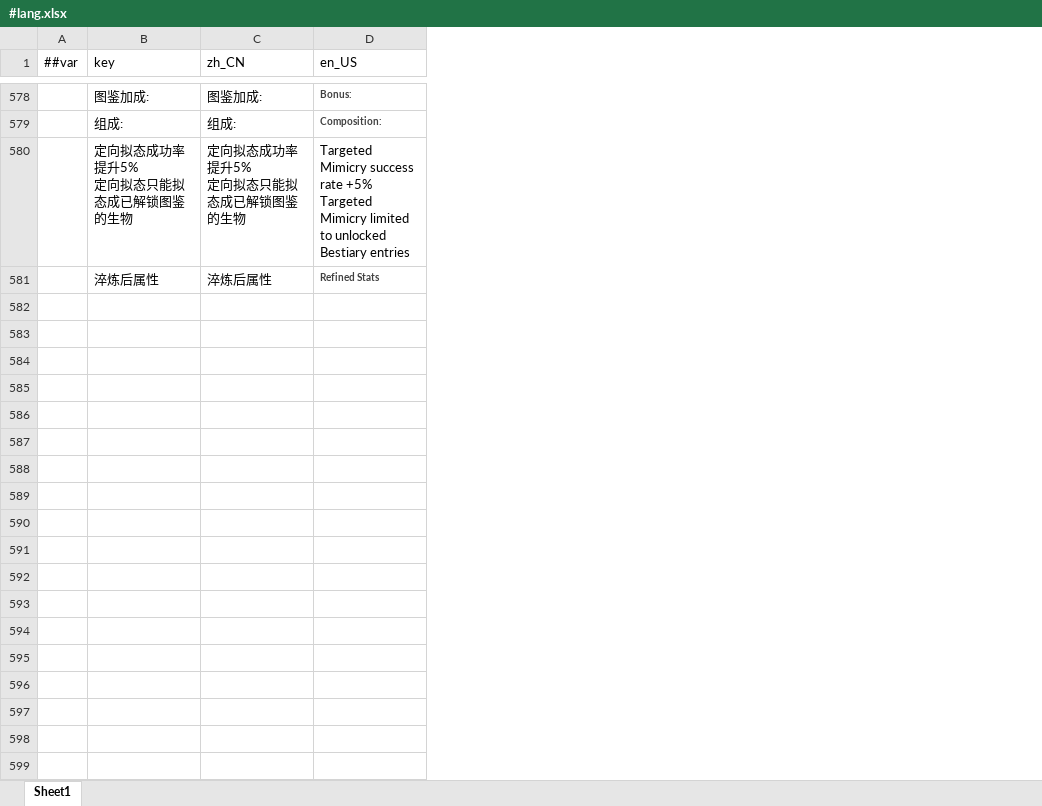
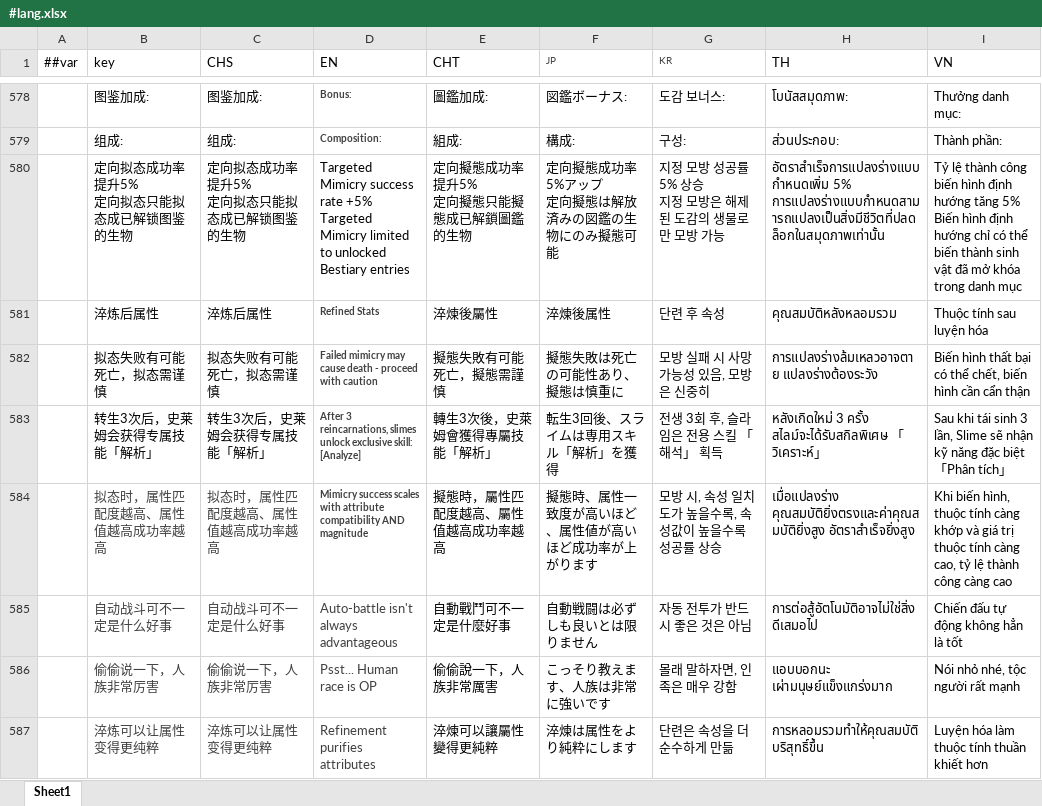
Before and after one commit to DreamyMeng/slime, an Excel workbook: design/MiniTemplate/Excels/#lang.xlsx, sheet Sheet1, drawn as a sheet; only a part is shown, gaps mark what is left out; values as stored, in another font and other column widths than the file's, no borders; ↵ is a line break in a cell; the diff covers the shown part only; the diff names each change by its address in the sheet, - before the commit and + after, or states it on an @@ line.

```diff
--- a/design/MiniTemplate/Excels/#lang.xlsx (sheet Sheet1)
+++ b/design/MiniTemplate/Excels/#lang.xlsx (sheet Sheet1)
+column E (CHT), rows 578-581: 圖鑑加成: | 組成: | 定向擬態成功率提升5% ↵ 定向擬態只能擬態成已解鎖圖鑑的生物 | 淬煉後屬性
+column F (JP), rows 578-581: 図鑑ボーナス: | 構成: | 定向擬態成功率5%アップ ↵ 定向擬態は解放済みの図鑑の生物にのみ擬態可能 | 淬煉後属性
+column G (KR), rows 578-581: 도감 보너스: | 구성: | 지정 모방 성공률 5% 상승 ↵ 지정 모방은 해제된 도감의 생물로만 모방 가능 | 단련 후 속성
+column H (TH), rows 578-581: โบนัสสมุดภาพ: | ส่วนประกอบ: | อัตราสำเร็จการแปลงร่างแบบกำหนดเพิ่ม 5% ↵ การแปลงร่างแบบกำหนดสามารถแปลงเป็นสิ่งมีชีวิตที่ปลดล็อกในสมุดภาพเท่านั้น | คุณสมบัติหลังหลอมรวม
+column I (VN), rows 578-581: Thưởng danh mục: | Thành phần: | Tỷ lệ thành công biến hình định hướng tăng 5% ↵ Biến hình định hướng chỉ có thể biến thành sinh vật đã mở khóa trong danh mục | Thuộc tính sau luyện hóa
-C1: zh_CN
+C1: CHS
-D1: en_US
+D1: EN
+row 582:  | 拟态失败有可能死亡，拟态需谨慎 | 拟态失败有可能死亡，拟态需谨慎 | Failed mimicry may cause death - proceed with caution | 擬態失敗有可能死亡，擬態需謹慎 | 擬態失敗は死亡の可能性あり、擬態は慎重に | 모방 실패 시 사망 가능성 있음, 모방은 신중히 | การแปลงร่างล้มเหลวอาจตาย แปลงร่างต้องระวัง | Biến hình thất bại có thể chết, biến hình cần cẩn thận
+row 583:  | 转生3次后，史莱姆会获得专属技能「解析」 | 转生3次后，史莱姆会获得专属技能「解析」 | After 3 reincarnations, slimes unlock exclusive skill: [Analyze] | 轉生3次後，史萊姆會獲得專屬技能「解析」 | 転生3回後、スライムは専用スキル「解析」を獲得 | 전생 3회 후, 슬라임은 전용 스킬 「해석」 획득 | หลังเกิดใหม่ 3 ครั้ง สไลม์จะได้รับสกิลพิเศษ 「วิเคราะห์」 | Sau khi tái sinh 3 lần, Slime sẽ nhận kỹ năng đặc biệt 「Phân tích」
+row 584:  | 拟态时，属性匹配度越高、属性值越高成功率越高 | 拟态时，属性匹配度越高、属性值越高成功率越高 | Mimicry success scales with attribute compatibility AND magnitude | 擬態時，屬性匹配度越高、屬性值越高成功率越高 | 擬態時、属性一致度が高いほど、属性値が高いほど成功率が上がります | 모방 시, 속성 일치도가 높을수록, 속성값이 높을수록 성공률 상승 | เมื่อแปลงร่าง คุณสมบัติยิ่งตรงและค่าคุณสมบัติยิ่งสูง อัตราสำเร็จยิ่งสูง | Khi biến hình, thuộc tính càng khớp và giá trị thuộc tính càng cao, tỷ lệ thành công càng cao
+row 585:  | 自动战斗可不一定是什么好事 | 自动战斗可不一定是什么好事 | Auto-battle isn't always advantageous | 自動戰鬥可不一定是什麼好事 | 自動戦闘は必ずしも良いとは限りません | 자동 전투가 반드시 좋은 것은 아님 | การต่อสู้อัตโนมัติอาจไม่ใช่สิ่งดีเสมอไป | Chiến đấu tự động không hẳn là tốt
+row 586:  | 偷偷说一下，人族非常厉害 | 偷偷说一下，人族非常厉害 | Psst... Human race is OP | 偷偷說一下，人族非常厲害 | こっそり教えます、人族は非常に強いです | 몰래 말하자면, 인족은 매우 강함 | แอบบอกนะ เผ่ามนุษย์แข็งแกร่งมาก | Nói nhỏ nhé, tộc người rất mạnh
+row 587:  | 淬炼可以让属性变得更纯粹 | 淬炼可以让属性变得更纯粹 | Refinement purifies attributes | 淬煉可以讓屬性變得更純粹 | 淬煉は属性をより純粋にします | 단련은 속성을 더 순수하게 만듦 | การหลอมรวมทำให้คุณสมบัติบริสุทธิ์ขึ้น | Luyện hóa làm thuộc tính thuần khiết hơn
```
Also changed, not shown: 5 added rows elsewhere in this sheet, 9 other files.
